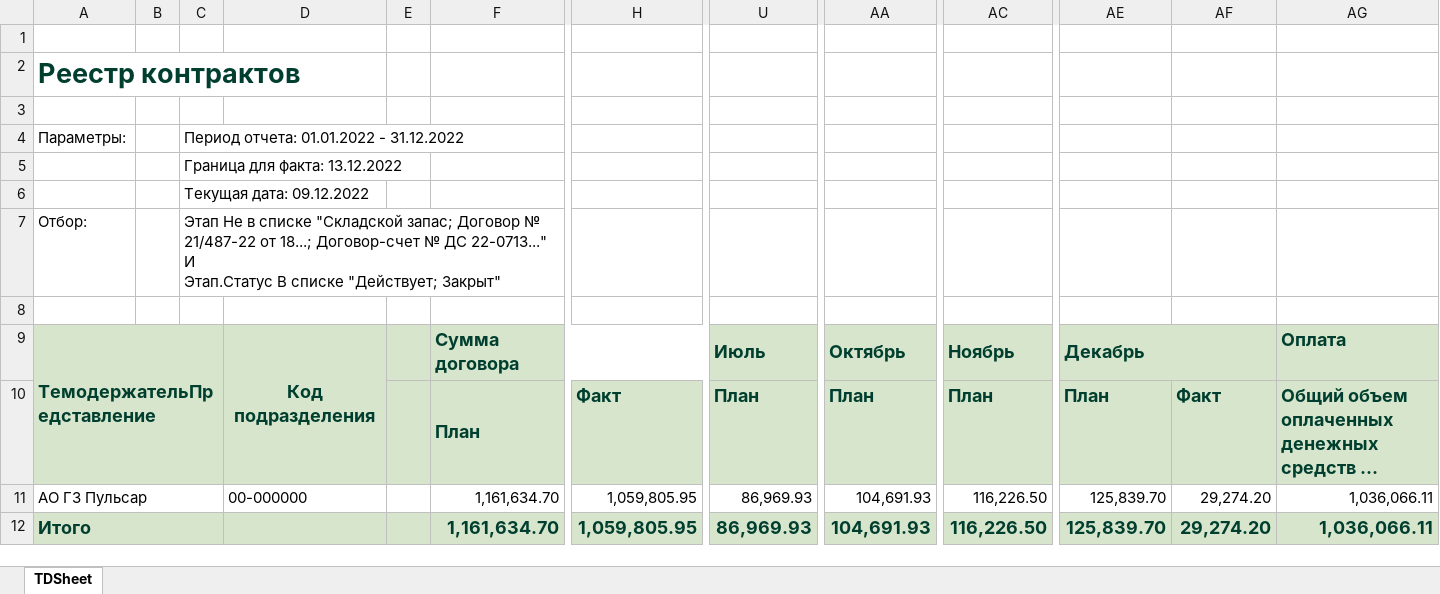
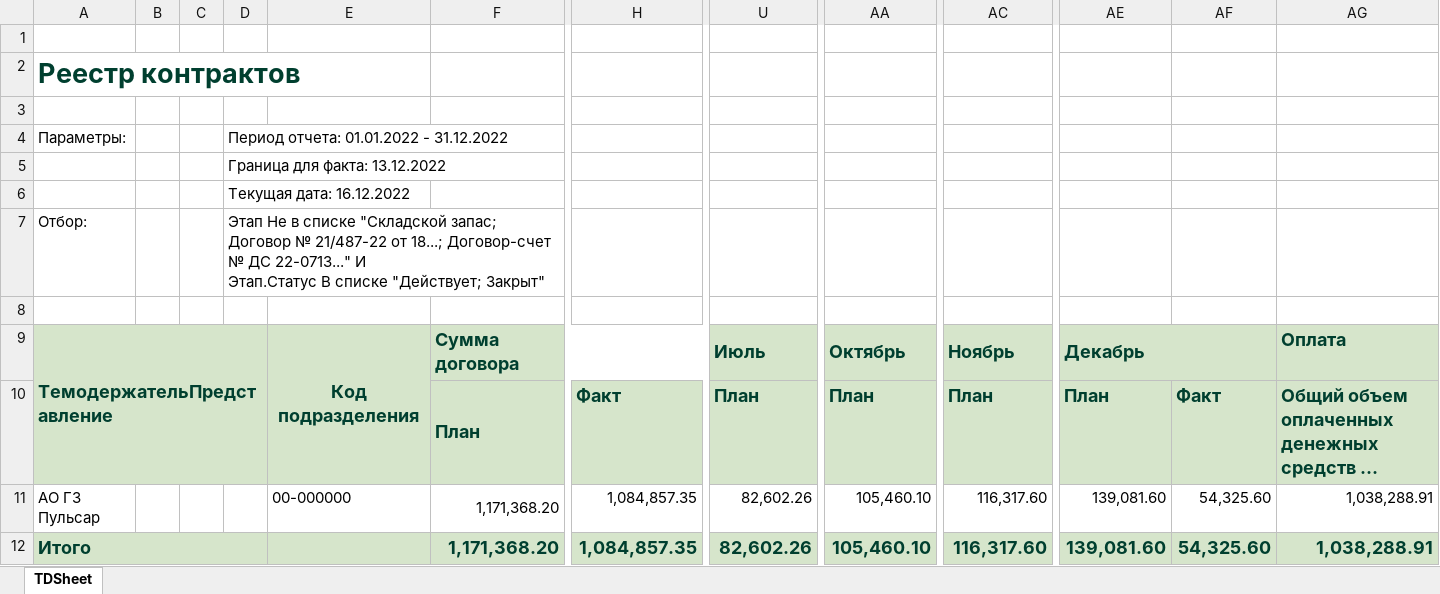
Before and after one commit to asrahmanov/PulsarDataAggregation, an Excel workbook: storage/app/contractAndFact/17/2022/Контрактация и факт.xlsx, sheet TDSheet, drawn as a sheet; only a part is shown, gaps mark what is left out; long unchanged cells end in …; values as stored, in another font and other column widths than the file's, no borders; removed rows and columns are numbered as before the commit, all else as after; the diff names each change by its address in the sheet, - before the commit and + after, or states it on an @@ line.

```diff
--- a/storage/app/contractAndFact/17/2022/Контрактация и факт.xlsx (sheet TDSheet)
+++ b/storage/app/contractAndFact/17/2022/Контрактация и факт.xlsx (sheet TDSheet)
+column C, empty
-column E, empty
-D6: Текущая дата: 09.12.2022
+D6: Текущая дата: 16.12.2022
-A11:C11 merged
-F11:F12: 1,161,634.70
+F11:F12: 1,171,368.20
-H11:H12: 1,059,805.95
+H11:H12: 1,084,857.35
-U11:U12: 86,969.93
+U11:U12: 82,602.26
-AA11:AA12: 104,691.93
+AA11:AA12: 105,460.10
-AC11:AC12: 116,226.50
+AC11:AC12: 116,317.60
-AE11:AE12: 125,839.70
+AE11:AE12: 139,081.60
-AF11:AF12: 29,274.20
+AF11:AF12: 54,325.60
-AG11:AG12: 1,036,066.11
+AG11:AG12: 1,038,288.91
```
Also changed, not shown: storage/app/contractAndFact/36/2022/Контрактация и факт.xlsx, storage/app/exp/36/2022/Форма по ожидаемой выручке.xlsx, 46 other files.
